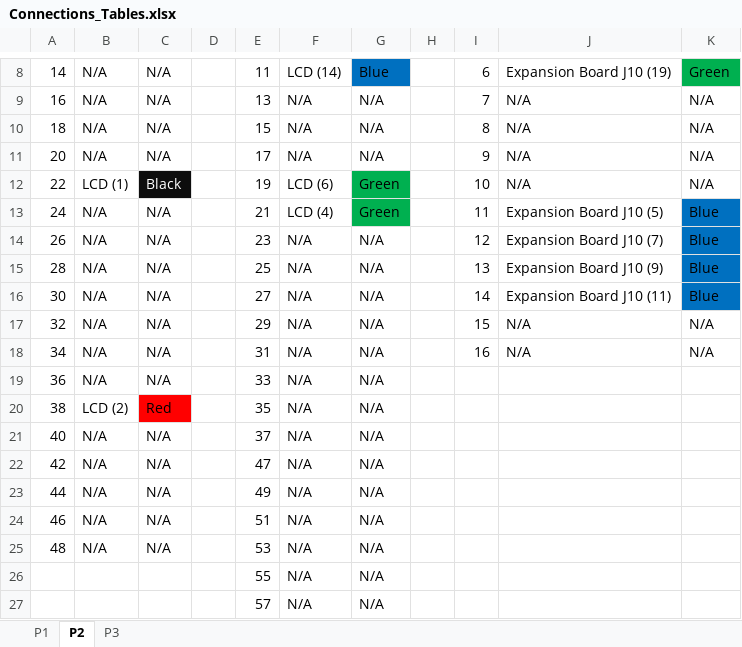
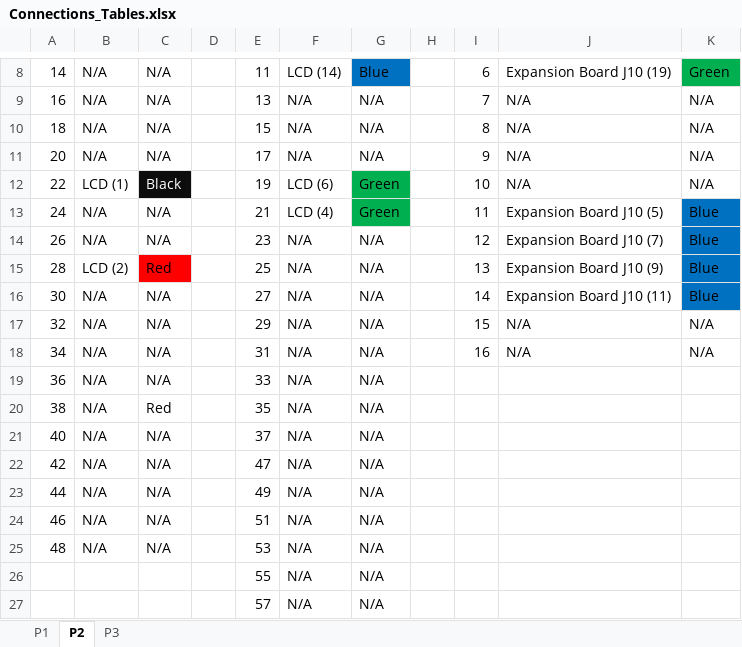
Before and after one commit to bbushnell95/Lab1, an Excel workbook: Connections_Tables.xlsx, sheet P2, drawn as a sheet; only a part is shown, gaps mark what is left out; values as stored, in another font and other column widths than the file's, no borders; the diff names each change by its address in the sheet, - before the commit and + after, or states it on an @@ line.

Commit message:
Fixed error in connection spread sheet

```diff
--- a/Connections_Tables.xlsx (sheet P2)
+++ b/Connections_Tables.xlsx (sheet P2)
-B15: N/A
+B15: LCD (2)
-C15: N/A
+C15: Red
-C15 fill: none
+C15 fill: #FF0000
-B20: LCD (2)
+B20: N/A
-C20 fill: #FF0000
+C20 fill: none
```
